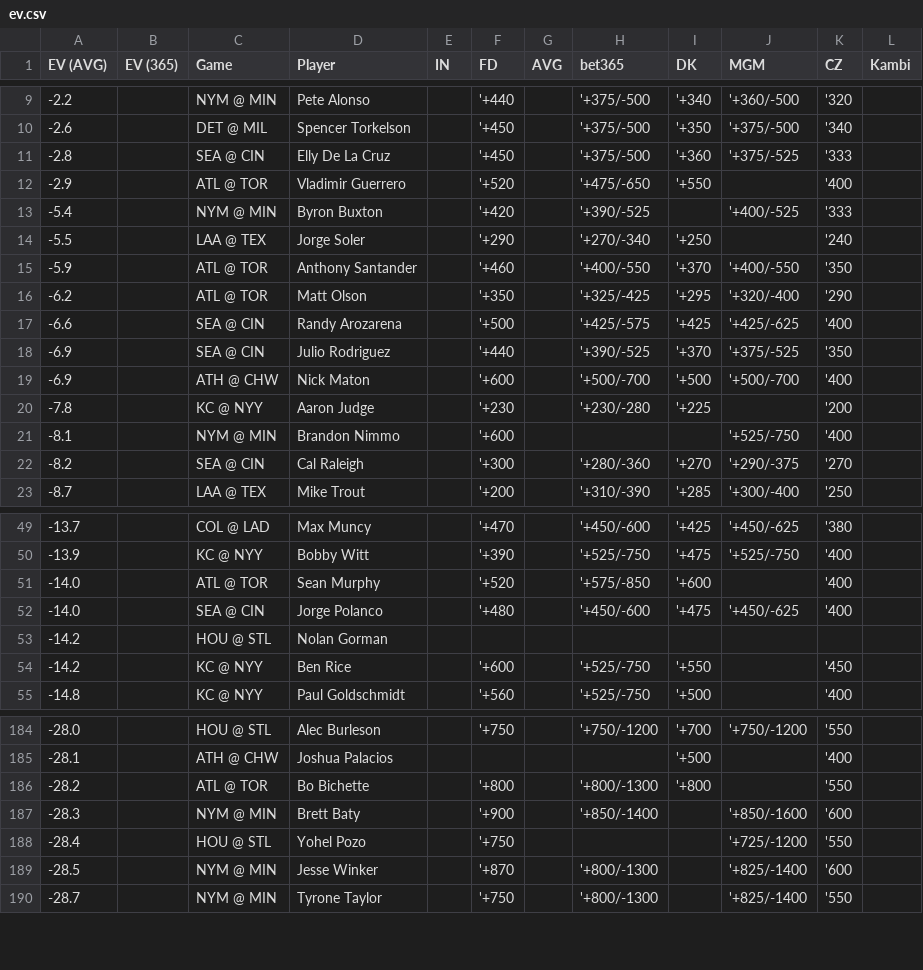
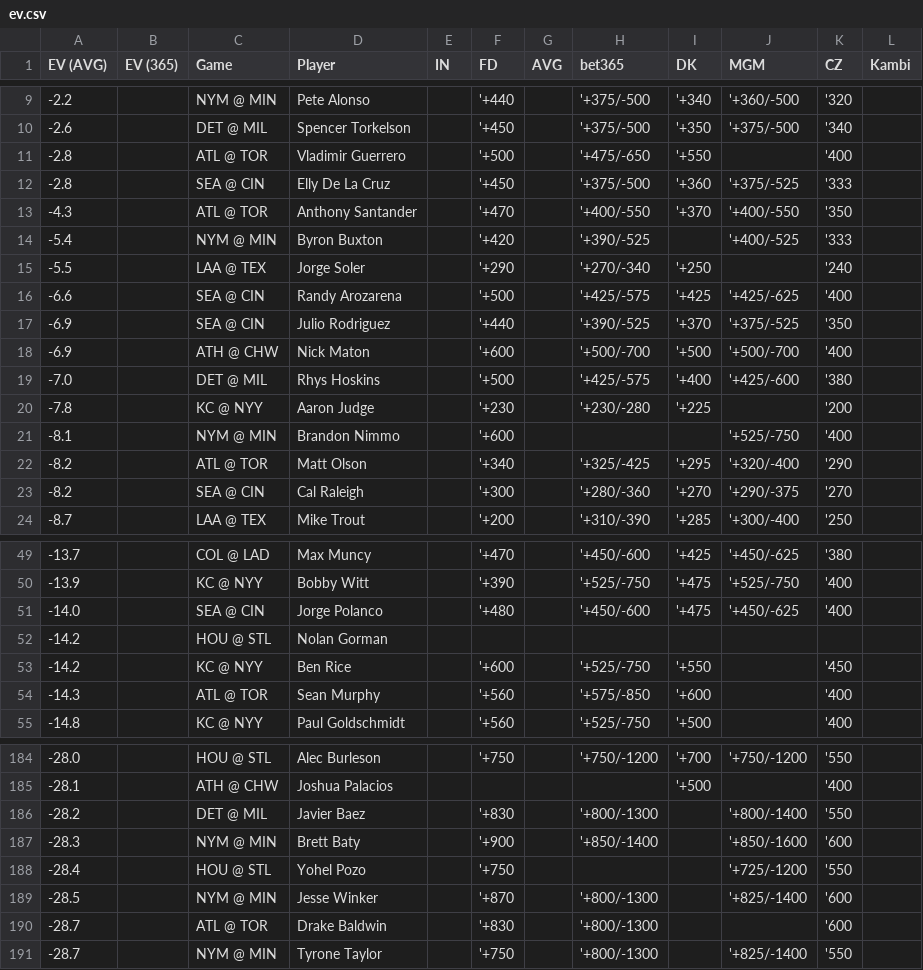
Before and after one commit to zhecht/lines, a CSV file: static/dingers/ev.csv, drawn as a sheet; only a part is shown, gaps mark what is left out; the diff covers the shown part only.

```diff
--- a/static/dingers/ev.csv
+++ b/static/dingers/ev.csv
@@ -10,8 +10,7 @@ EV (AVG)	EV (365)	Game	Player	IN	FD	AVG	bet365	DK	MGM	CZ	Kambi
 -2.6		DET @ MIL	Spencer Torkelson		'+450		'+375/-500	'+350	'+375/-500	'340	
+-2.8		ATL @ TOR	Vladimir Guerrero		'+500		'+475/-650	'+550		'400	
 -2.8		SEA @ CIN	Elly De La Cruz		'+450		'+375/-500	'+360	'+375/-525	'333	
--2.9		ATL @ TOR	Vladimir Guerrero		'+520		'+475/-650	'+550		'400	
+-4.3		ATL @ TOR	Anthony Santander		'+470		'+400/-550	'+370	'+400/-550	'350	
 -5.4		NYM @ MIN	Byron Buxton		'+420		'+390/-525		'+400/-525	'333	
 -5.5		LAA @ TEX	Jorge Soler		'+290		'+270/-340	'+250		'240	
--5.9		ATL @ TOR	Anthony Santander		'+460		'+400/-550	'+370	'+400/-550	'350	
--6.2		ATL @ TOR	Matt Olson		'+350		'+325/-425	'+295	'+320/-400	'290	
 -6.6		SEA @ CIN	Randy Arozarena		'+500		'+425/-575	'+425	'+425/-625	'400	
@@ -19,4 +18,6 @@ EV (AVG)	EV (365)	Game	Player	IN	FD	AVG	bet365	DK	MGM	CZ	Kambi
 -6.9		ATH @ CHW	Nick Maton		'+600		'+500/-700	'+500	'+500/-700	'400	
+-7.0		DET @ MIL	Rhys Hoskins		'+500		'+425/-575	'+400	'+425/-600	'380	
 -7.8		KC @ NYY	Aaron Judge		'+230		'+230/-280	'+225		'200	
 -8.1		NYM @ MIN	Brandon Nimmo		'+600				'+525/-750	'400	
+-8.2		ATL @ TOR	Matt Olson		'+340		'+325/-425	'+295	'+320/-400	'290	
 -8.2		SEA @ CIN	Cal Raleigh		'+300		'+280/-360	'+270	'+290/-375	'270	
@@ -50,3 +50,2 @@ EV (AVG)	EV (365)	Game	Player	IN	FD	AVG	bet365	DK	MGM	CZ	Kambi
 -13.9		KC @ NYY	Bobby Witt		'+390		'+525/-750	'+475	'+525/-750	'400	
--14.0		ATL @ TOR	Sean Murphy		'+520		'+575/-850	'+600		'400	
 -14.0		SEA @ CIN	Jorge Polanco		'+480		'+450/-600	'+475	'+450/-625	'400	
@@ -54,2 +53,3 @@ EV (AVG)	EV (365)	Game	Player	IN	FD	AVG	bet365	DK	MGM	CZ	Kambi
 -14.2		KC @ NYY	Ben Rice		'+600		'+525/-750	'+550		'450	
+-14.3		ATL @ TOR	Sean Murphy		'+560		'+575/-850	'+600		'400	
 -14.8		KC @ NYY	Paul Goldschmidt		'+560		'+525/-750	'+500		'400	
@@ -185,3 +185,3 @@ EV (AVG)	EV (365)	Game	Player	IN	FD	AVG	bet365	DK	MGM	CZ	Kambi
 -28.1		ATH @ CHW	Joshua Palacios					'+500		'400	
--28.2		ATL @ TOR	Bo Bichette		'+800		'+800/-1300	'+800		'550	
+-28.2		DET @ MIL	Javier Baez		'+830		'+800/-1300		'+800/-1400	'550	
 -28.3		NYM @ MIN	Brett Baty		'+900		'+850/-1400		'+850/-1600	'600	
@@ -189,2 +189,3 @@ EV (AVG)	EV (365)	Game	Player	IN	FD	AVG	bet365	DK	MGM	CZ	Kambi
 -28.5		NYM @ MIN	Jesse Winker		'+870		'+800/-1300		'+825/-1400	'600	
+-28.7		ATL @ TOR	Drake Baldwin		'+830		'+800/-1300			'600	
 -28.7		NYM @ MIN	Tyrone Taylor		'+750		'+800/-1300		'+825/-1400	'550	
```
Also changed, not shown: 5 added rows, 7 removed rows and 6 edited cells elsewhere in this file, 8 other files.
